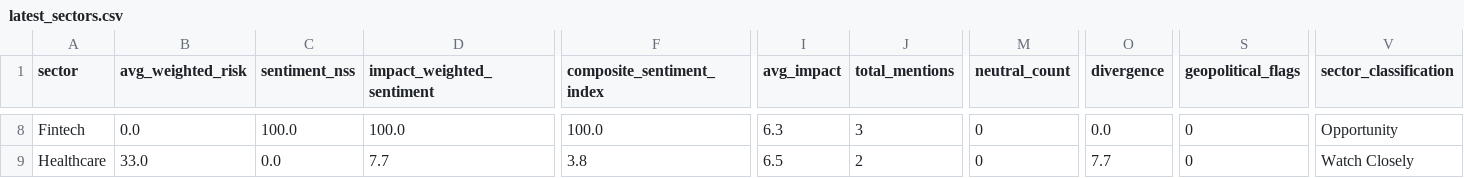
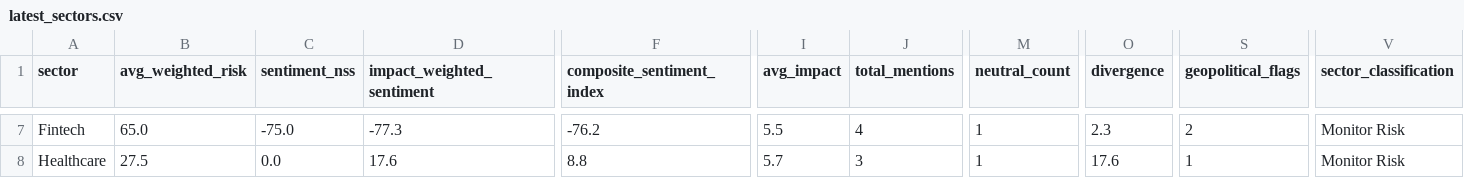
Before and after one commit to SatyamSk/MarketPulseAIData, a CSV file: latest_sectors.csv, drawn as a sheet; only a part is shown, gaps mark what is left out; addresses are those after the commit; the diff covers the shown part only; the diff names each change by its address in the sheet, - before the commit and + after, or states it on an @@ line.

Commit message:
Update sectors 2026-05-01 18:13:06 IST

```diff
--- a/latest_sectors.csv
+++ b/latest_sectors.csv
-B7 (avg_weighted_risk): 0.0
+B7 (avg_weighted_risk): 65.0
-C7 (sentiment_nss): 100.0
+C7 (sentiment_nss): -75.0
-D7 (impact_weighted_sentiment): 100.0
+D7 (impact_weighted_sentiment): -77.3
-F7 (composite_sentiment_index): 100.0
+F7 (composite_sentiment_index): -76.2
-I7 (avg_impact): 6.3
+I7 (avg_impact): 5.5
-J7 (total_mentions): 3
+J7 (total_mentions): 4
-M7:M8 (neutral_count): 0
+M7:M8 (neutral_count): 1
-O7 (divergence): 0.0
+O7 (divergence): 2.3
-S7 (geopolitical_flags): 0
+S7 (geopolitical_flags): 2
-V7 (sector_classification): Opportunity
+V7 (sector_classification): Monitor Risk
-B8 (avg_weighted_risk): 33.0
+B8 (avg_weighted_risk): 27.5
-D8 (impact_weighted_sentiment): 7.7
+D8 (impact_weighted_sentiment): 17.6
-F8 (composite_sentiment_index): 3.8
+F8 (composite_sentiment_index): 8.8
-I8 (avg_impact): 6.5
+I8 (avg_impact): 5.7
-J8 (total_mentions): 2
+J8 (total_mentions): 3
-O8 (divergence): 7.7
+O8 (divergence): 17.6
-S8 (geopolitical_flags): 0
+S8 (geopolitical_flags): 1
-V8 (sector_classification): Watch Closely
+V8 (sector_classification): Monitor Risk
```
Also changed, not shown: 2 removed rows and 125 edited cells elsewhere in this file.
